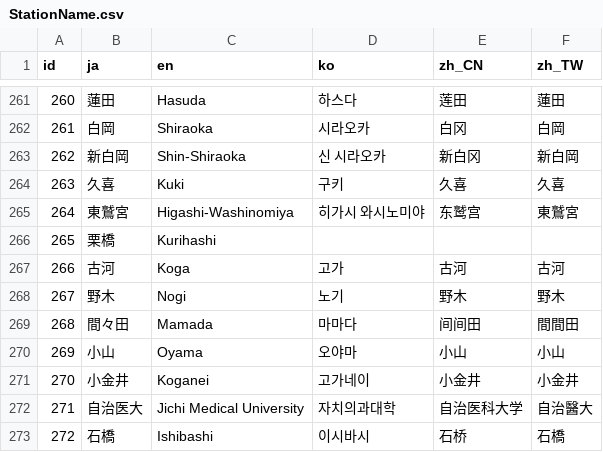
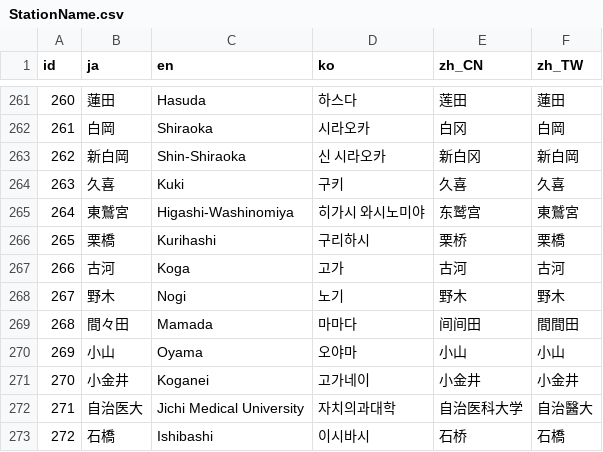
Before and after one commit to friuli-jokyo/python-odpt2jre, a CSV file: odpt2jre/intermediate_components/table/StationName.csv, drawn as a sheet; only a part is shown, gaps mark what is left out.

```diff
--- a/odpt2jre/intermediate_components/table/StationName.csv
+++ b/odpt2jre/intermediate_components/table/StationName.csv
@@ -265,3 +265,3 @@
 "264","東鷲宮","Higashi-Washinomiya","히가시 와시노미야","东鹫宫","東鷲宮"
-"265","栗橋","Kurihashi",,,
+"265","栗橋","Kurihashi","구리하시","栗桥","栗橋"
 "266","古河","Koga","고가","古河","古河"
```
Also changed, not shown: odpt2jre/intermediate_components/table/LineName.csv.
